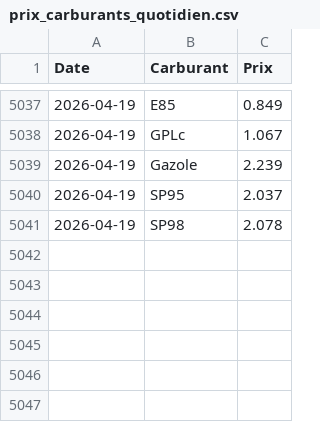
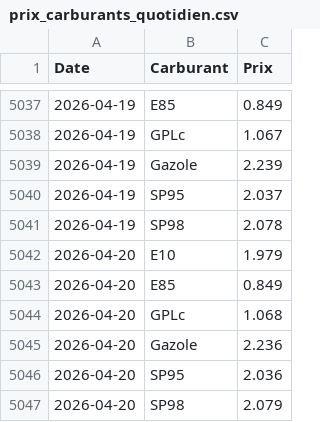
Before and after one commit to amaurychvn/mermet, a CSV file: prix_carburants_quotidien.csv, drawn as a sheet; only a part is shown, gaps mark what is left out.

```diff
--- a/prix_carburants_quotidien.csv
+++ b/prix_carburants_quotidien.csv
@@ -5041 +5041,7 @@ Date,Carburant,Prix
 2026-04-19,SP98,2.078
+2026-04-20,E10,1.979
+2026-04-20,E85,0.849
+2026-04-20,GPLc,1.068
+2026-04-20,Gazole,2.236
+2026-04-20,SP95,2.036
+2026-04-20,SP98,2.079
```
